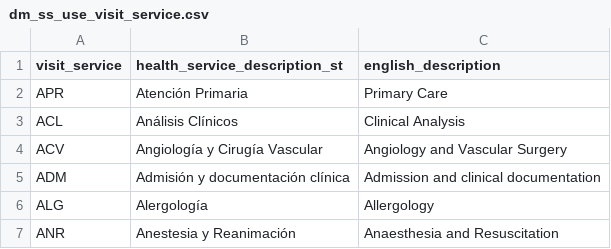
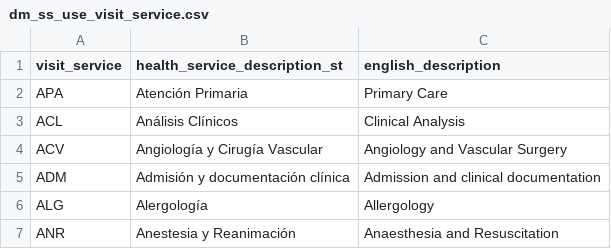
Before and after one commit to metodologianavarrabiomed/CONCEPT-DIABETES, a CSV file: docs/CDM/entities/ss_use/catalogs/dm_ss_use_visit_service.csv, drawn as a sheet; only a part is shown.

```diff
--- a/docs/CDM/entities/ss_use/catalogs/dm_ss_use_visit_service.csv
+++ b/docs/CDM/entities/ss_use/catalogs/dm_ss_use_visit_service.csv
@@ -1,3 +1,3 @@
 visit_service,health_service_description_st,english_description
-APR,Atención Primaria ,Primary Care
+APA,Atención Primaria ,Primary Care
 ACL,Análisis Clínicos,Clinical Analysis
```
Also changed, not shown: 1 other file.
